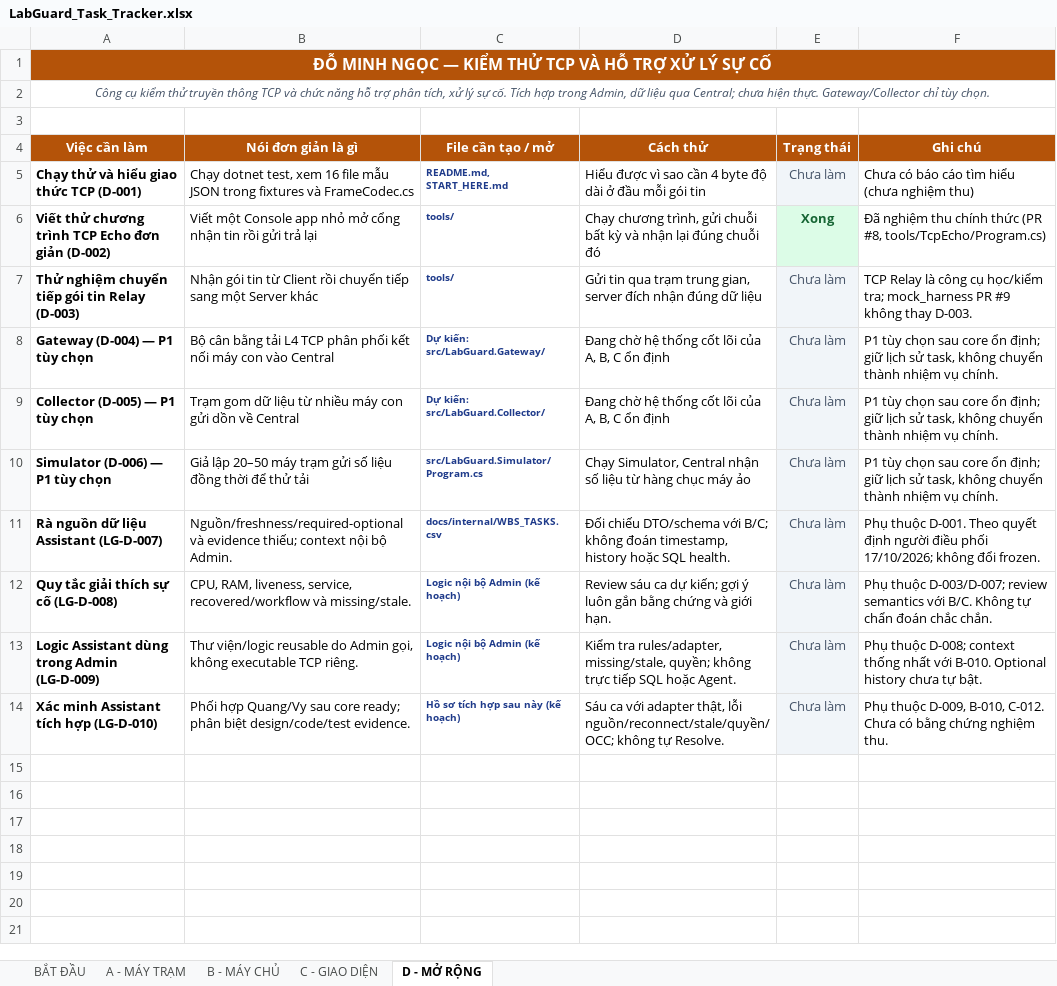
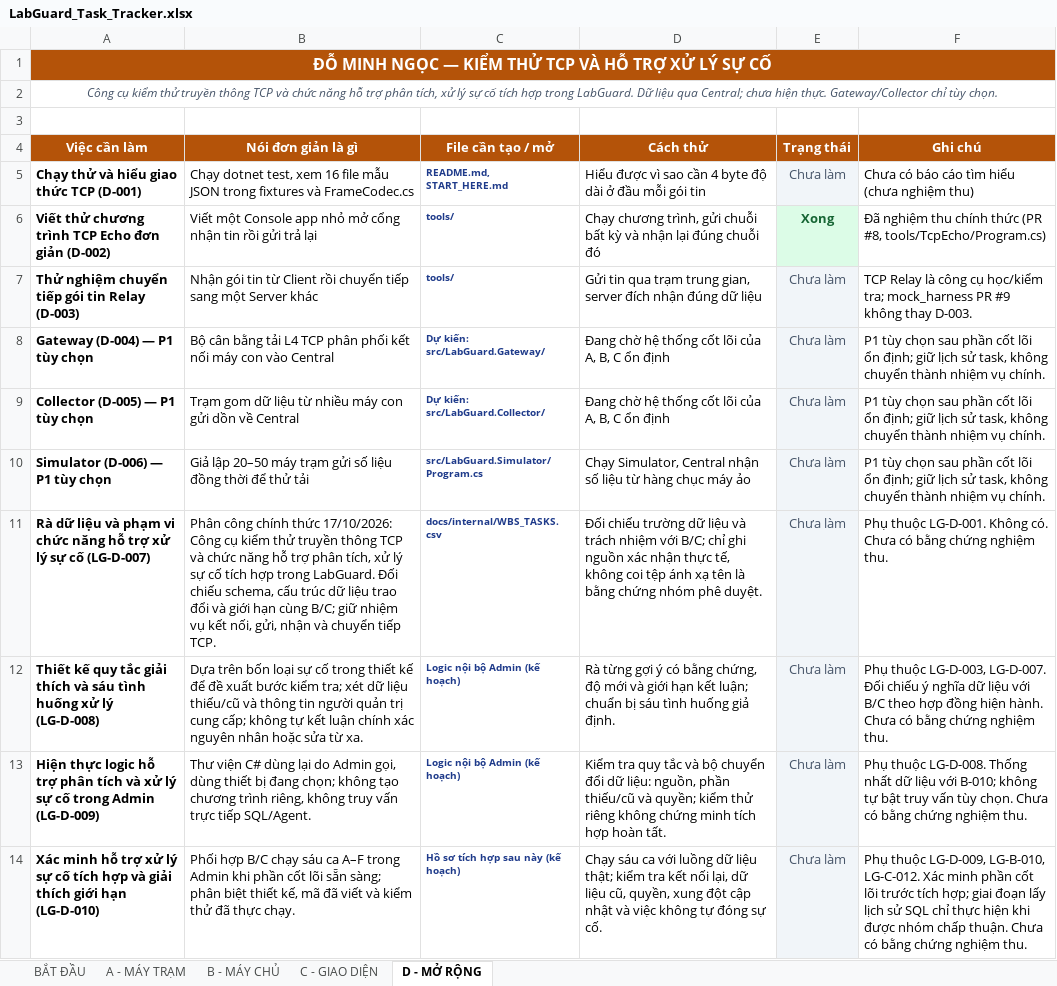
Before and after one commit to Phuchello/LabGuard, an Excel workbook: LabGuard_Task_Tracker.xlsx, sheet D - MỞ RỘNG, drawn as a sheet; values as stored, in another font and other column widths than the file's, no borders; removed rows and columns are numbered as before the commit, all else as after; the diff names each change by its address in the sheet, - before the commit and + after, or states it on an @@ line.

```diff
--- a/LabGuard_Task_Tracker.xlsx (sheet D - MỞ RỘNG)
+++ b/LabGuard_Task_Tracker.xlsx (sheet D - MỞ RỘNG)
-A2 (Việc cần làm): …lý sự cố. Tích hợp trong Admin, dữ liệu qua…
+A2 (Việc cần làm): …lý sự cố tích hợp trong LabGuard. Dữ liệu qua…
-F8:F10 (Ghi chú): …chọn sau core ổn định;…
+F8:F10 (Ghi chú): …chọn sau phần cốt lõi ổn định;…
-row 11: Rà nguồn dữ liệu Assistant (LG-D-007) | Nguồn/freshness/required-optional và evidence thiếu; context nội bộ Admin. | docs/internal/WBS_TASKS.csv | Đối chiếu DTO/schema với B/C; không đoán timestamp, history hoặc SQL health. | Chưa làm | Phụ thuộc D-001. Theo quyết định người điều phối 17/10/2026; không đổi frozen.
+row 11: Rà dữ liệu và phạm vi chức năng hỗ trợ xử lý sự cố (LG-D-007) | Phân công chính thức 17/10/2026: Công cụ kiểm thử truyền thông TCP và chức năng hỗ trợ phân tích, xử lý sự cố tích hợp trong LabGuard. Đối chiếu schema, cấu trúc dữ liệu trao đổi và giới hạn cùng B/C; giữ nhiệm vụ kết nối, gửi, nhận và chuyển tiếp TCP. | docs/internal/WBS_TASKS.csv | Đối chiếu trường dữ liệu và trách nhiệm với B/C; chỉ ghi nguồn xác nhận thực tế, không coi tệp ánh xạ tên là bằng chứng nhóm phê duyệt. | Chưa làm | Phụ thuộc LG-D-001. Không có. Chưa có bằng chứng nghiệm thu.
-A12 (Việc cần làm): Quy tắc giải thích sự cố (LG-D-008)
+A12 (Việc cần làm): Thiết kế quy tắc giải thích và sáu tình huống xử lý (LG-D-008)
-B12 (Nói đơn giản là gì): CPU, RAM, liveness, service, recovered/workflow và missing/stale.
+B12 (Nói đơn giản là gì): Dựa trên bốn loại sự cố trong thiết kế để đề xuất bước kiểm tra; xét dữ liệu thiếu/cũ và thông tin người quản trị cung cấp; không tự kết luận chính xác nguyên nhân hoặc sửa từ xa.
-D12 (Cách thử): Review sáu ca dự kiến; gợi ý luôn gắn bằng chứng và giới hạn.
+D12 (Cách thử): Rà từng gợi ý có bằng chứng, độ mới và giới hạn kết luận; chuẩn bị sáu tình huống giả định.
-F12 (Ghi chú): Phụ thuộc D-003/D-007; review semantics với B/C. Không tự chẩn đoán chắc chắn.
+F12 (Ghi chú): Phụ thuộc LG-D-003, LG-D-007. Đối chiếu ý nghĩa dữ liệu với B/C theo hợp đồng hiện hành. Chưa có bằng chứng nghiệm thu.
-A13 (Việc cần làm): Logic Assistant dùng trong Admin…
+A13 (Việc cần làm): Hiện thực logic hỗ trợ phân tích và xử lý sự cố trong Admin…
-B13 (Nói đơn giản là gì): Thư viện/logic reusable do Admin gọi, không executable TCP riêng.
+B13 (Nói đơn giản là gì): Thư viện C# dùng lại do Admin gọi, dùng thiết bị đang chọn; không tạo chương trình riêng, không truy vấn trực tiếp SQL/Agent.
-D13 (Cách thử): Kiểm tra rules/adapter, missing/stale, quyền; không trực tiếp SQL hoặc Agent.
+D13 (Cách thử): Kiểm tra quy tắc và bộ chuyển đổi dữ liệu: nguồn, phần thiếu/cũ và quyền; kiểm thử riêng không chứng minh tích hợp hoàn tất.
-F13 (Ghi chú): Phụ thuộc D-008; context thống nhất với B-010. Optional history chưa tự bật.
+F13 (Ghi chú): Phụ thuộc LG-D-008. Thống nhất dữ liệu với B-010; không tự bật truy vấn tùy chọn. Chưa có bằng chứng nghiệm thu.
-A14 (Việc cần làm): Xác minh Assistant tích hợp (LG-D-010)
+A14 (Việc cần làm): Xác minh hỗ trợ xử lý sự cố tích hợp và giải thích giới hạn (LG-D-010)
-B14 (Nói đơn giản là gì): Phối hợp Quang/Vy sau core ready; phân biệt design/code/test evidence.
+B14 (Nói đơn giản là gì): Phối hợp B/C chạy sáu ca A–F trong Admin khi phần cốt lõi sẵn sàng; phân biệt thiết kế, mã đã viết và kiểm thử đã thực chạy.
-D14 (Cách thử): Sáu ca với adapter thật, lỗi nguồn/reconnect/stale/quyền/OCC; không tự Resolve.
+D14 (Cách thử): Chạy sáu ca với luồng dữ liệu thật; kiểm tra kết nối lại, dữ liệu cũ, quyền, xung đột cập nhật và việc không tự đóng sự cố.
-F14 (Ghi chú): Phụ thuộc D-009, B-010, C-012. Chưa có…
+F14 (Ghi chú): Phụ thuộc LG-D-009, LG-B-010, LG-C-012. Xác minh phần cốt lõi trước tích hợp; giai đoạn lấy lịch sử SQL chỉ thực hiện khi được nhóm chấp thuận. Chưa có…
```
Also changed, not shown: sheet C - GIAO DIỆN, sheet B - MÁY CHỦ, sheet BẮT ĐẦU, 28 other files.
